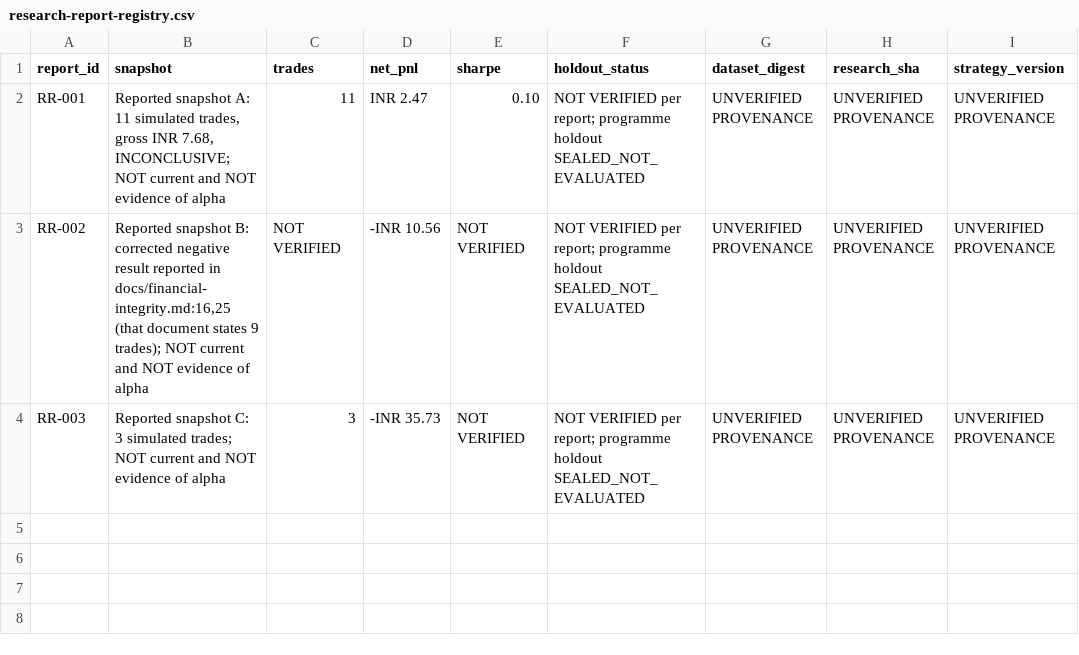
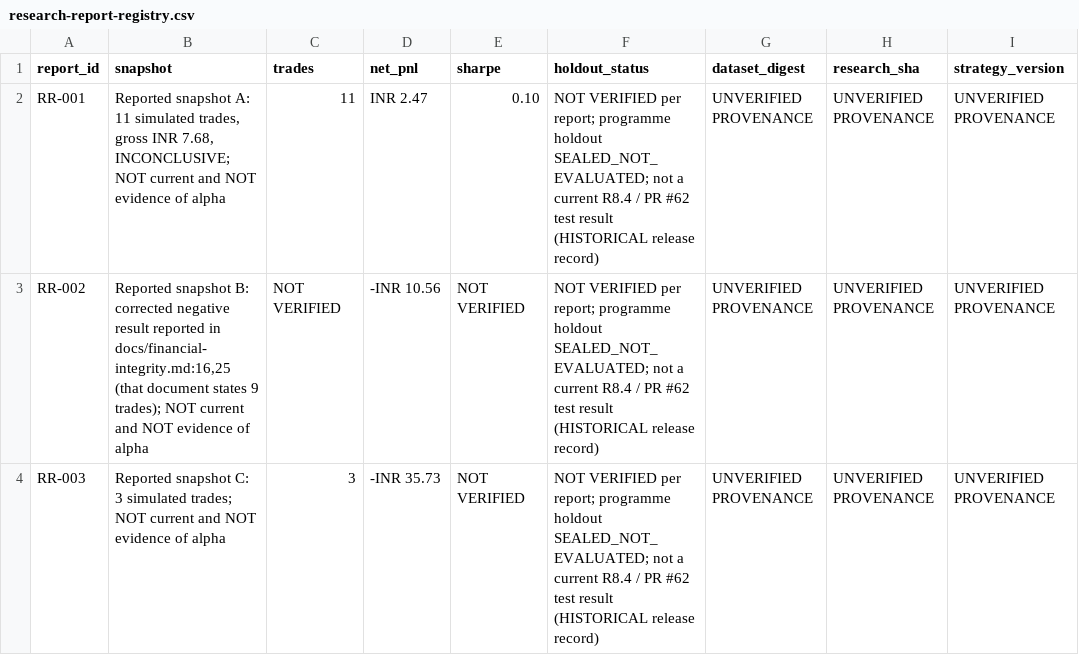
Before and after one commit to siebengestirn/quant, a CSV file: governance/research-report-registry.csv, drawn as a sheet; only a part is shown; the diff names each change by its address in the sheet, - before the commit and + after, or states it on an @@ line.

```diff
--- a/governance/research-report-registry.csv
+++ b/governance/research-report-registry.csv
-F2:F4 (holdout_status): …programme holdout SEALED_NOT_EVALUATED
+F2:F4 (holdout_status): …programme holdout SEALED_NOT_EVALUATED; not a current R8.4 / PR #62 test result (HISTORICAL release record)
```
Also changed, not shown: governance/requirements-traceability.csv, governance/security-findings.csv, 15 other files.
